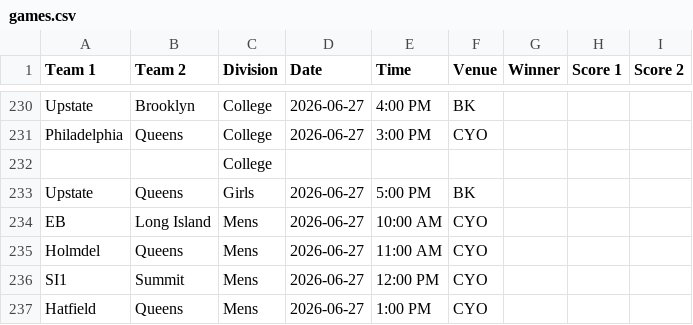
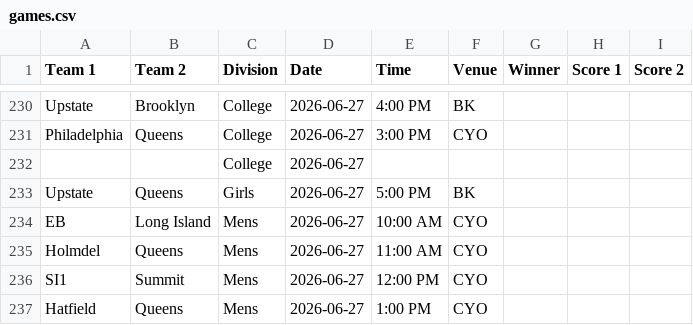
Before and after one commit to nacopticleague/mygamestab, a CSV file: data/games.csv, drawn as a sheet; only a part is shown, gaps mark what is left out.

Commit message:
Update data/games.csv from Google Sheet

```diff
--- a/data/games.csv
+++ b/data/games.csv
@@ -231,3 +231,3 @@ Upstate,Brooklyn,College,2026-06-27,4:00 PM,BK,,,
 Philadelphia,Queens,College,2026-06-27,3:00 PM,CYO,,,
-,,College,,,,,,
+,,College,2026-06-27,,,,,
 Upstate,Queens,Girls,2026-06-27,5:00 PM,BK,,,
```
